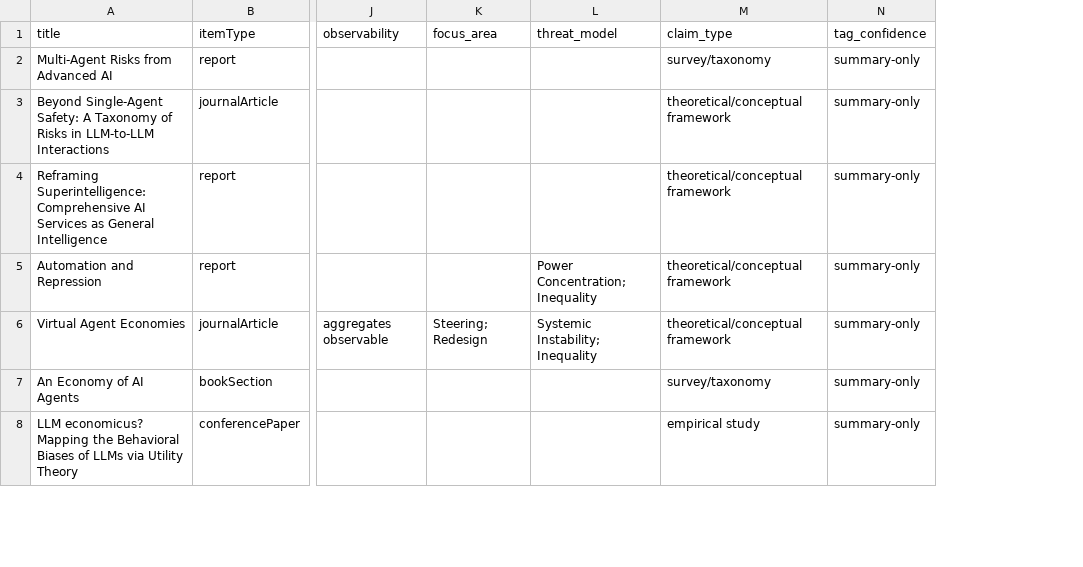
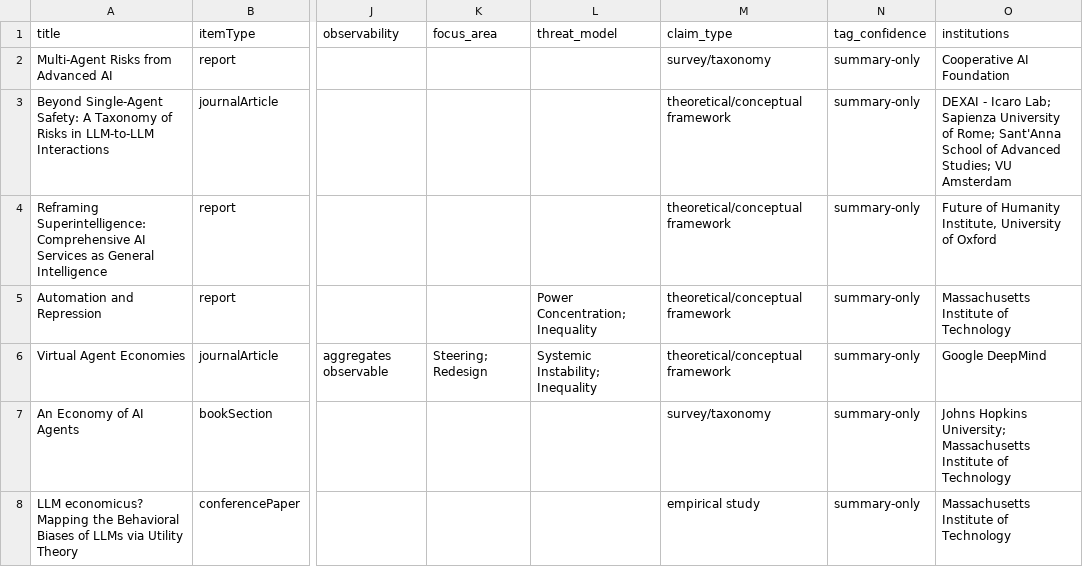
Before and after one commit to Gigascale-Labs/largeagentsystems.org, a CSV file: data/las-canon.csv, drawn as a sheet; only a part is shown, gaps mark what is left out; the diff covers the shown part only; the diff names each change by its address in the sheet, - before the commit and + after, or states it on an @@ line.

```diff
--- a/data/las-canon.csv
+++ b/data/las-canon.csv
+column O (institutions), rows 2-8: Cooperative AI Foundation | DEXAI - Icaro Lab; Sapienza University of Rome; Sant'Anna School of Advanced Studies; VU Amsterdam | Future of Humanity Institute, University of Oxford | Massachusetts Institute of Technology | Google DeepMind | Johns Hopkins University; Massachusetts Institute of Technology | Massachusetts Institute of Technology
```
Also changed, not shown: 3 removed rows and 1 edited cell elsewhere in this file, 5 other files.
